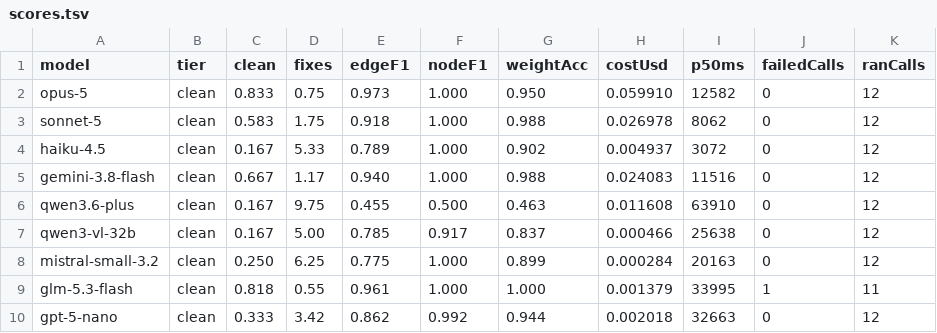
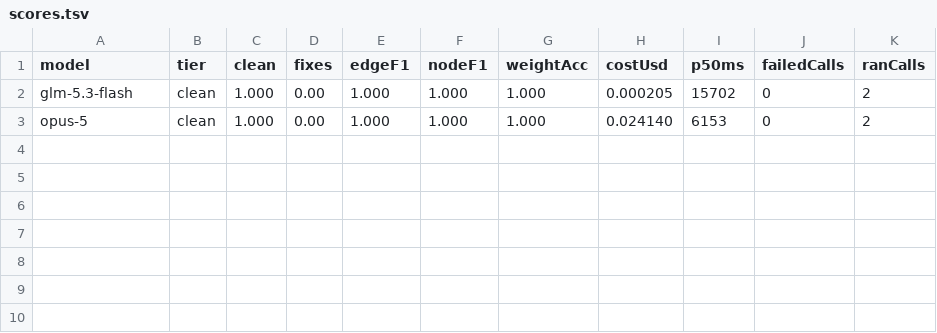
Before and after one commit to isun3071/nodify-edgify, a TSV file: eval/results/scores.tsv, drawn as a sheet.

```diff
--- a/eval/results/scores.tsv
+++ b/eval/results/scores.tsv
@@ -1,10 +1,3 @@
 model	tier	clean	fixes	edgeF1	nodeF1	weightAcc	costUsd	p50ms	failedCalls	ranCalls
-opus-5	clean	0.833	0.75	0.973	1.000	0.950	0.059910	12582	0	12
-sonnet-5	clean	0.583	1.75	0.918	1.000	0.988	0.026978	8062	0	12
-haiku-4.5	clean	0.167	5.33	0.789	1.000	0.902	0.004937	3072	0	12
-gemini-3.8-flash	clean	0.667	1.17	0.940	1.000	0.988	0.024083	11516	0	12
-qwen3.6-plus	clean	0.167	9.75	0.455	0.500	0.463	0.011608	63910	0	12
-qwen3-vl-32b	clean	0.167	5.00	0.785	0.917	0.837	0.000466	25638	0	12
-mistral-small-3.2	clean	0.250	6.25	0.775	1.000	0.899	0.000284	20163	0	12
-glm-5.3-flash	clean	0.818	0.55	0.961	1.000	1.000	0.001379	33995	1	11
-gpt-5-nano	clean	0.333	3.42	0.862	0.992	0.944	0.002018	32663	0	12
+glm-5.3-flash	clean	1.000	0.00	1.000	1.000	1.000	0.000205	15702	0	2
+opus-5	clean	1.000	0.00	1.000	1.000	1.000	0.024140	6153	0	2
```
Also changed, not shown: 23 other files.
